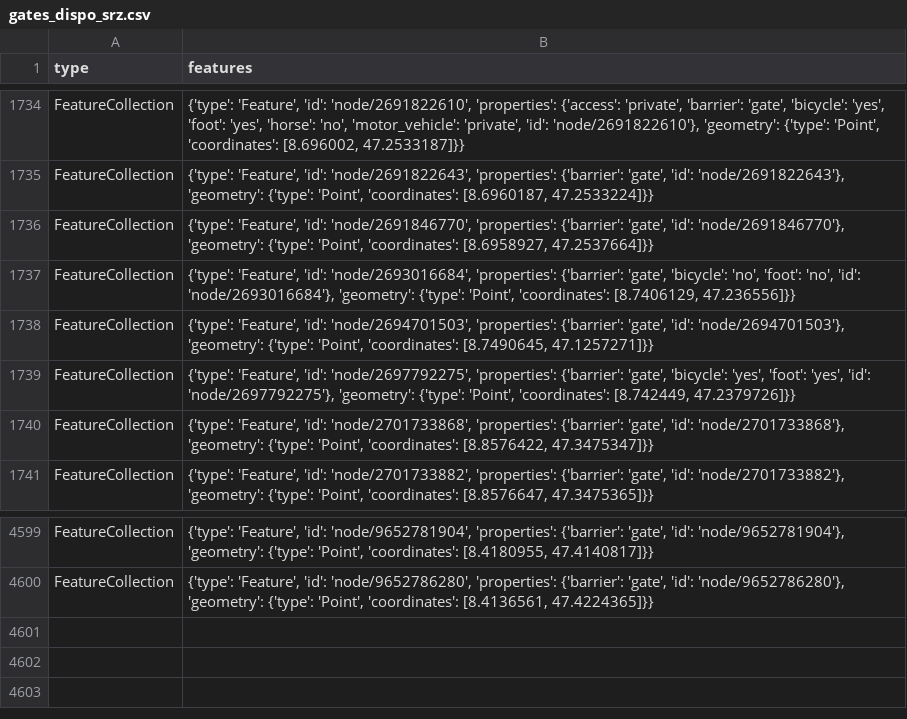
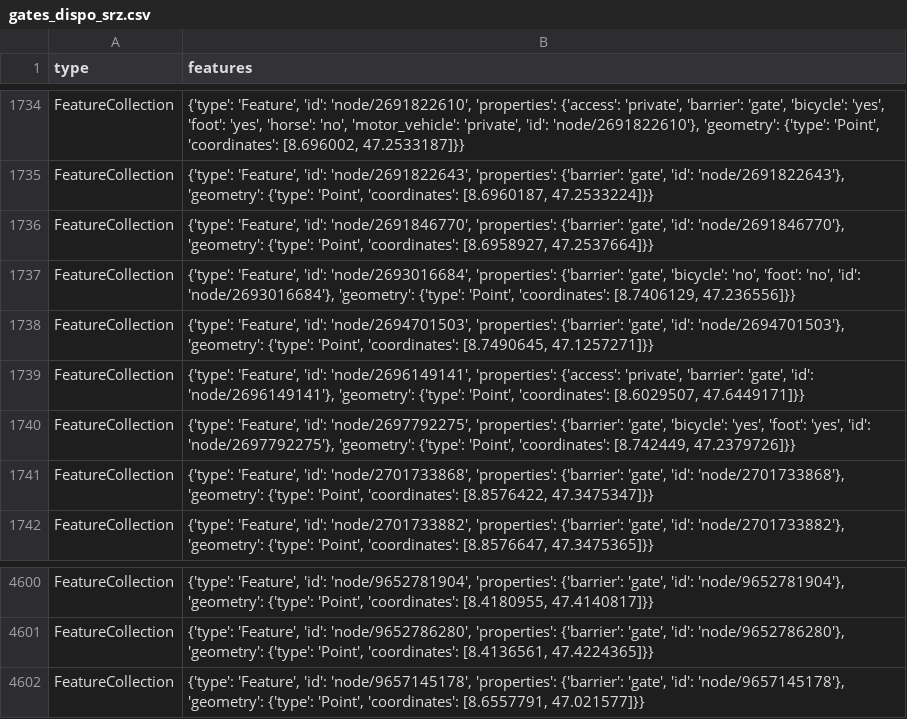
Before and after one commit to chnuessli/elz-data, a CSV file: data/csv/access/gates/gates_dispo_srz.csv, drawn as a sheet; only a part is shown, gaps mark what is left out; the diff names each change by its address in the sheet, - before the commit and + after, or states it on an @@ line.

```diff
--- a/data/csv/access/gates/gates_dispo_srz.csv
+++ b/data/csv/access/gates/gates_dispo_srz.csv
+row 1739: FeatureCollection | {'type': 'Feature', 'id': 'node/2696149141', 'properties': {'access': 'private', 'barrier': 'gate', 'id': 'node/2696149141'}, 'geometry': {'type': 'Point', 'coordinates': [8.6029507, 47.6449171]}}
+row 4602: FeatureCollection | {'type': 'Feature', 'id': 'node/9657145178', 'properties': {'barrier': 'gate', 'id': 'node/9657145178'}, 'geometry': {'type': 'Point', 'coordinates': [8.6557791, 47.021577]}}
```
Also changed, not shown: data/csv/access/gates/gates_kt_sz.csv, data/csv/access/gates/gates_kt_zh.csv, 4 other files.
